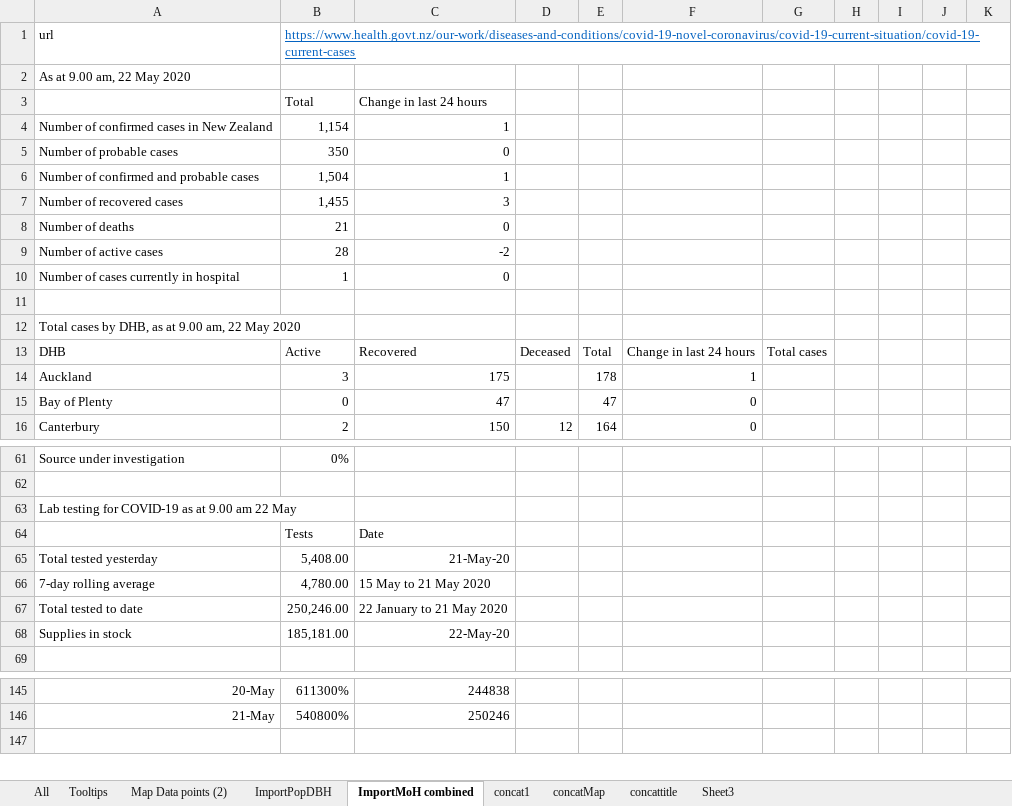
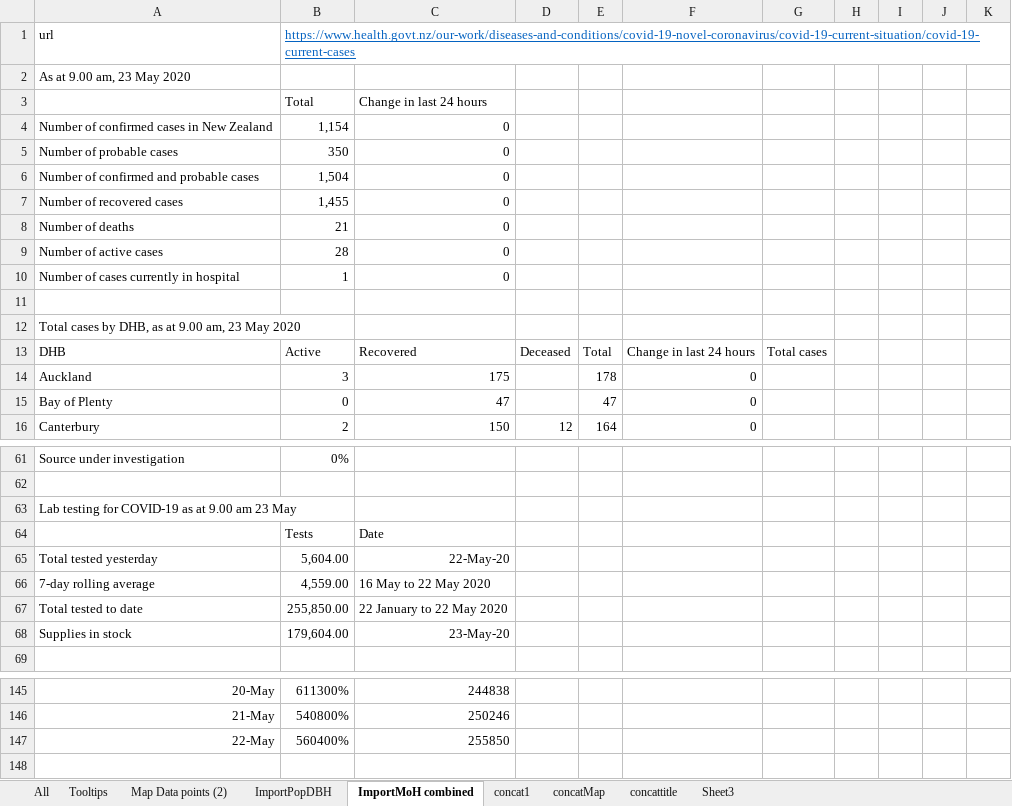
Before and after one commit to drakemax/TestGraphPage, an Excel workbook: NZMoH20200503.xlsx, sheet ImportMoH combined, drawn as a sheet; only a part is shown, gaps mark what is left out; values as stored, in another font and other column widths than the file's, no borders; the diff covers the shown part only; the diff names each change by its address in the sheet, - before the commit and + after, or states it on an @@ line.

```diff
--- a/NZMoH20200503.xlsx (sheet ImportMoH combined)
+++ b/NZMoH20200503.xlsx (sheet ImportMoH combined)
-A2: As at 9.00 am, 22 May 2020
+A2: As at 9.00 am, 23 May 2020
-C4: 1
+C4: 0
-C6: 1
+C6: 0
-C7: 3
+C7: 0
-C9: -2
+C9: 0
-A12: …9.00 am, 22 May 2020
+A12: …9.00 am, 23 May 2020
-F14: 1
+F14: 0
-A63: Lab testing for COVID-19 as at 9.00 am 22 May
+A63: Lab testing for COVID-19 as at 9.00 am 23 May
-B65: 5,408.00
+B65: 5,604.00
-C65: 21-May-20
+C65: 22-May-20
-B66: 4,780.00
+B66: 4,559.00
-C66: 15 May to 21 May 2020
+C66: 16 May to 22 May 2020
-B67: 250,246.00
+B67: 255,850.00
-C67: 22 January to 21 May 2020
+C67: 22 January to 22 May 2020
-B68: 185,181.00
+B68: 179,604.00
-C68: 22-May-20
+C68: 23-May-20
+row 147: 22-May | 560400% | 255850
```
Also changed, not shown: 3 edited cells elsewhere in this sheet, sheet Map Data points (2), sheet Tooltips, 1 other file.
